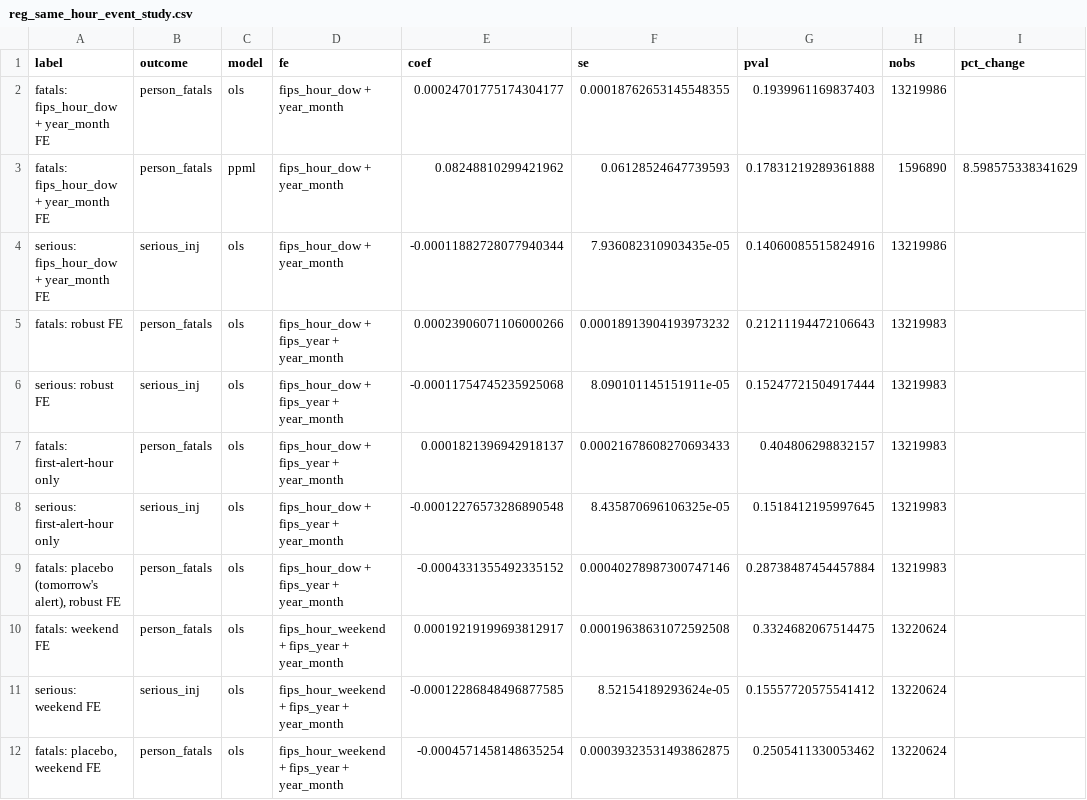
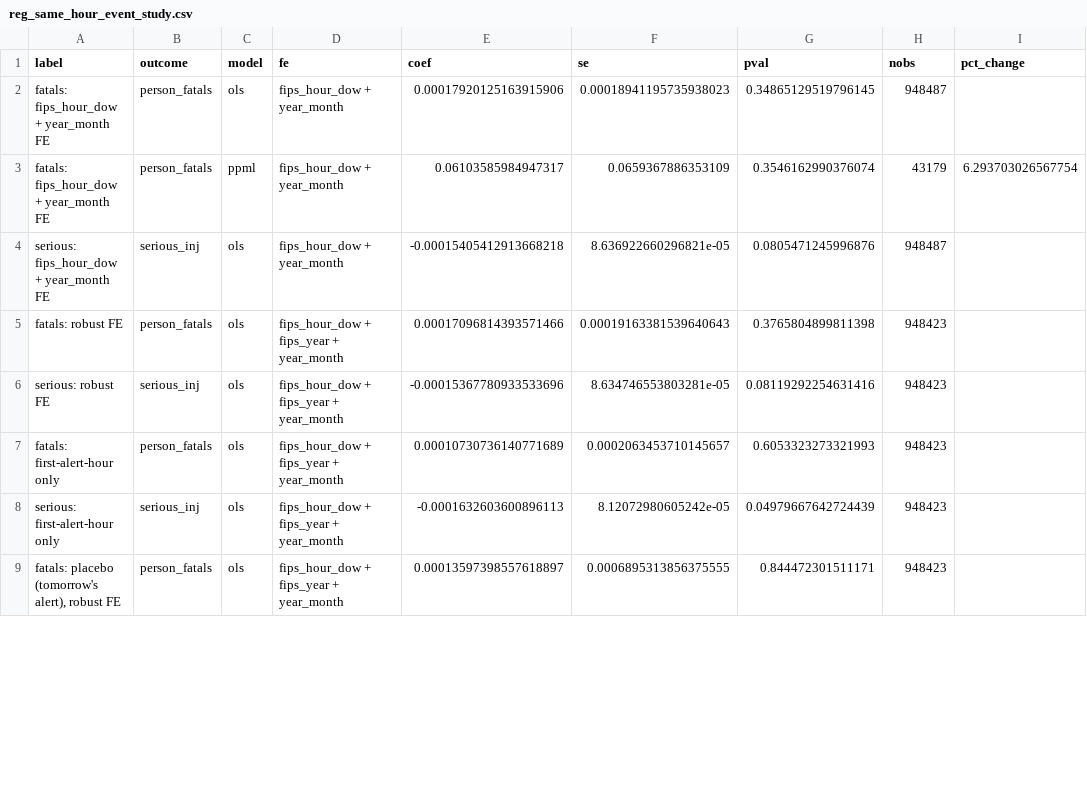
Before and after one commit to garyson03152003/Amber-alert-death, a CSV file: output/tables/reg_same_hour_event_study.csv, drawn as a sheet; only a part is shown; the diff covers the shown part only.

```diff
--- a/output/tables/reg_same_hour_event_study.csv
+++ b/output/tables/reg_same_hour_event_study.csv
@@ -1,12 +1,9 @@
 label,outcome,model,fe,coef,se,pval,nobs,pct_change
-fatals: fips_hour_dow + year_month FE,person_fatals,ols,fips_hour_dow + year_month,0.00024701775174304177,0.00018762653145548355,0.1939961169837403,13219986,
-fatals: fips_hour_dow + year_month FE,person_fatals,ppml,fips_hour_dow + year_month,0.08248810299421962,0.06128524647739593,0.17831219289361888,1596890,8.598575338341629
-serious: fips_hour_dow + year_month FE,serious_inj,ols,fips_hour_dow + year_month,-0.00011882728077940344,7.936082310903435e-05,0.14060085515824916,13219986,
-fatals: robust FE,person_fatals,ols,fips_hour_dow + fips_year + year_month,0.00023906071106000266,0.00018913904193973232,0.21211194472106643,13219983,
-serious: robust FE,serious_inj,ols,fips_hour_dow + fips_year + year_month,-0.00011754745235925068,8.090101145151911e-05,0.15247721504917444,13219983,
-fatals: first-alert-hour only,person_fatals,ols,fips_hour_dow + fips_year + year_month,0.0001821396942918137,0.00021678608270693433,0.404806298832157,13219983,
-serious: first-alert-hour only,serious_inj,ols,fips_hour_dow + fips_year + year_month,-0.00012276573286890548,8.435870696106325e-05,0.1518412195997645,13219983,
-"fatals: placebo (tomorrow's alert), robust FE",person_fatals,ols,fips_hour_dow + fips_year + year_month,-0.0004331355492335152,0.00040278987300747146,0.28738487454457884,13219983,
-fatals: weekend FE,person_fatals,ols,fips_hour_weekend + fips_year + year_month,0.00019219199693812917,0.00019638631072592508,0.3324682067514475,13220624,
-serious: weekend FE,serious_inj,ols,fips_hour_weekend + fips_year + year_month,-0.00012286848496877585,8.52154189293624e-05,0.15557720575541412,13220624,
-"fatals: placebo, weekend FE",person_fatals,ols,fips_hour_weekend + fips_year + year_month,-0.0004571458148635254,0.00039323531493862875,0.2505411330053462,13220624,
+fatals: fips_hour_dow + year_month FE,person_fatals,ols,fips_hour_dow + year_month,0.00017920125163915906,0.00018941195735938023,0.34865129519796145,948487,
+fatals: fips_hour_dow + year_month FE,person_fatals,ppml,fips_hour_dow + year_month,0.06103585984947317,0.0659367886353109,0.3546162990376074,43179,6.293703026567754
+serious: fips_hour_dow + year_month FE,serious_inj,ols,fips_hour_dow + year_month,-0.00015405412913668218,8.636922660296821e-05,0.0805471245996876,948487,
+fatals: robust FE,person_fatals,ols,fips_hour_dow + fips_year + year_month,0.00017096814393571466,0.00019163381539640643,0.3765804899811398,948423,
+serious: robust FE,serious_inj,ols,fips_hour_dow + fips_year + year_month,-0.00015367780933533696,8.634746553803281e-05,0.08119292254631416,948423,
+fatals: first-alert-hour only,person_fatals,ols,fips_hour_dow + fips_year + year_month,0.00010730736140771689,0.0002063453710145657,0.6053323273321993,948423,
+serious: first-alert-hour only,serious_inj,ols,fips_hour_dow + fips_year + year_month,-0.0001632603600896113,8.12072980605242e-05,0.04979667642724439,948423,
+"fatals: placebo (tomorrow's alert), robust FE",person_fatals,ols,fips_hour_dow + fips_year + year_month,0.00013597398557618897,0.0006895313856375555,0.844472301511171,948423,
```
Also changed, not shown: 9 added rows and 6 removed rows elsewhere in this file, 1 other file.
